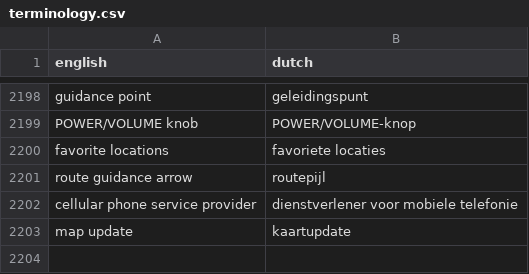
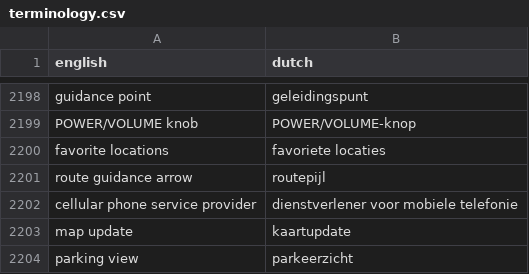
Before and after one commit to fdefoglio/Solterra, a CSV file: terminology.csv, drawn as a sheet; only a part is shown, gaps mark what is left out; the diff names each change by its address in the sheet, - before the commit and + after, or states it on an @@ line.

```diff
--- a/terminology.csv
+++ b/terminology.csv
+row 2204: parking view | parkeerzicht
```
